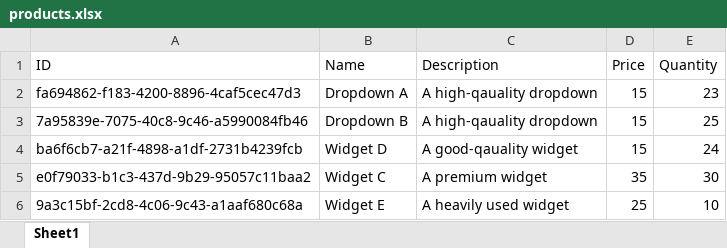
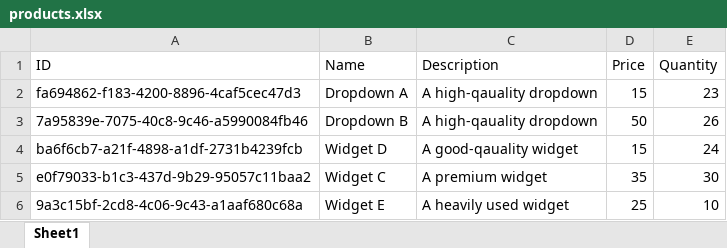
Before and after one commit to Ajaysiemens01/Product-management-system, an Excel workbook: data/products.xlsx, sheet Sheet1, drawn as a sheet; values as stored, in another font and other column widths than the file's, no borders; the diff names each change by its address in the sheet, - before the commit and + after, or states it on an @@ line.

```diff
--- a/data/products.xlsx (sheet Sheet1)
+++ b/data/products.xlsx (sheet Sheet1)
-D3 (Price): 15
+D3 (Price): 50
-E3 (Quantity): 25
+E3 (Quantity): 26
```
Also changed, not shown: 1 other file.
